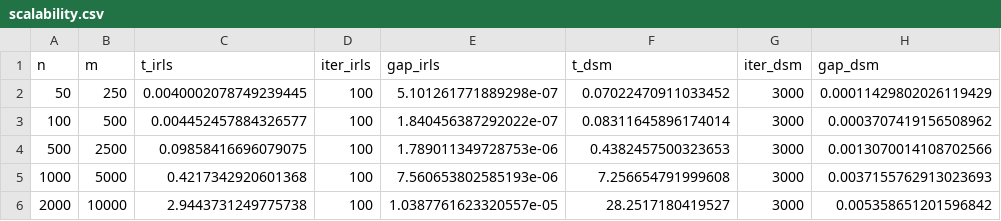
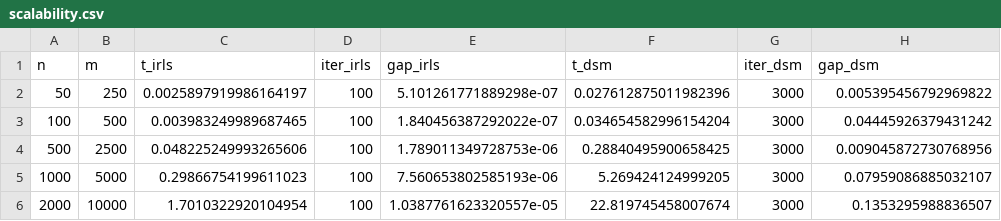
Before and after one commit to gabriele-marsili/cm_project, a CSV file: progetto/code/results/tables/scalability.csv, drawn as a sheet.

```diff
--- a/progetto/code/results/tables/scalability.csv
+++ b/progetto/code/results/tables/scalability.csv
@@ -1,6 +1,6 @@
 n,m,t_irls,iter_irls,gap_irls,t_dsm,iter_dsm,gap_dsm
-50,250,0.0040002078749239445,100,5.101261771889298e-07,0.07022470911033452,3000,0.00011429802026119429
-100,500,0.004452457884326577,100,1.840456387292022e-07,0.08311645896174014,3000,0.0003707419156508962
-500,2500,0.09858416696079075,100,1.789011349728753e-06,0.4382457500323653,3000,0.0013070014108702566
-1000,5000,0.4217342920601368,100,7.560653802585193e-06,7.256654791999608,3000,0.0037155762913023693
-2000,10000,2.9443731249775738,100,1.0387761623320557e-05,28.2517180419527,3000,0.005358651201596842
+50,250,0.0025897919986164197,100,5.101261771889298e-07,0.027612875011982396,3000,0.005395456792969822
+100,500,0.003983249989687465,100,1.840456387292022e-07,0.034654582996154204,3000,0.04445926379431242
+500,2500,0.048225249993265606,100,1.789011349728753e-06,0.28840495900658425,3000,0.009045872730768956
+1000,5000,0.29866754199611023,100,7.560653802585193e-06,5.269424124999205,3000,0.07959086885032107
+2000,10000,1.7010322920104954,100,1.0387761623320557e-05,22.819745458007674,3000,0.1353295988836507
```
Also changed, not shown: progetto/code/results/tables/comparison_table.csv, 18 other files.
